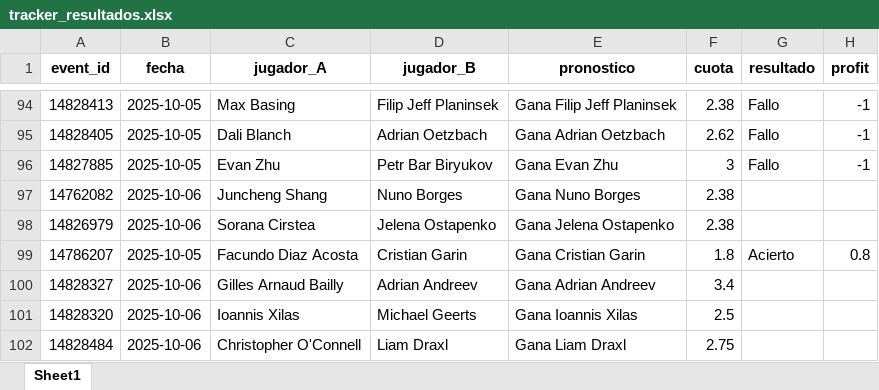
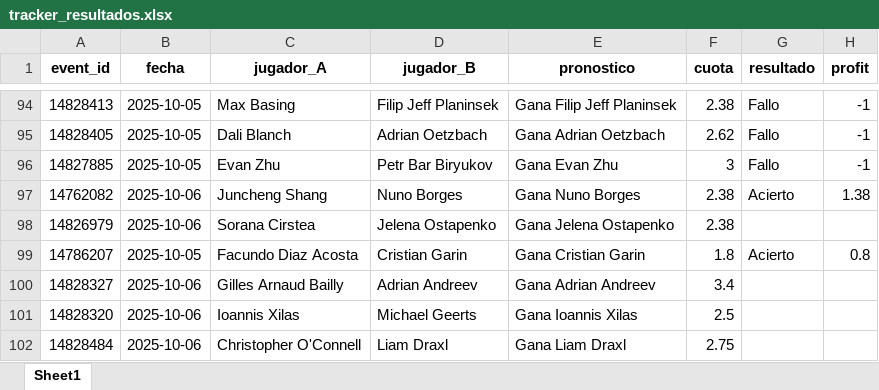
Before and after one commit to andreuroigv/tennis-tracker-app, an Excel workbook: tracker_resultados.xlsx, sheet Sheet1, drawn as a sheet; only a part is shown, gaps mark what is left out; values as stored, in another font and other column widths than the file's, no borders; the diff names each change by its address in the sheet, - before the commit and + after, or states it on an @@ line.

Commit message:
🔄 Actualización automática del tracker

```diff
--- a/tracker_resultados.xlsx (sheet Sheet1)
+++ b/tracker_resultados.xlsx (sheet Sheet1)
-G97 (resultado): (empty)
+G97 (resultado): Acierto
-H97 (profit): (empty)
+H97 (profit): 1.38
```
